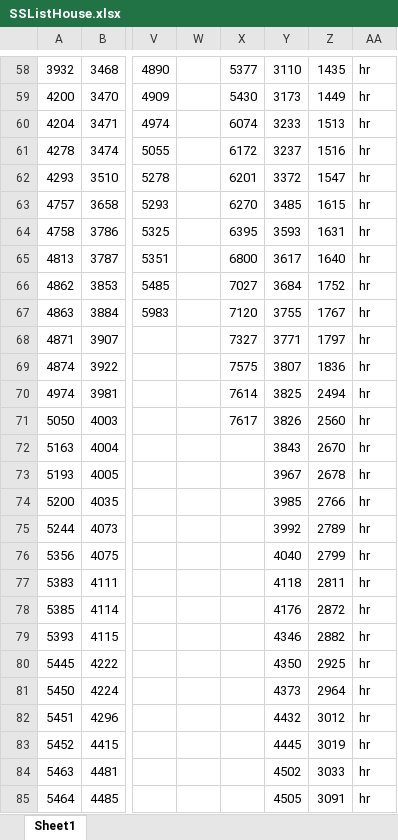
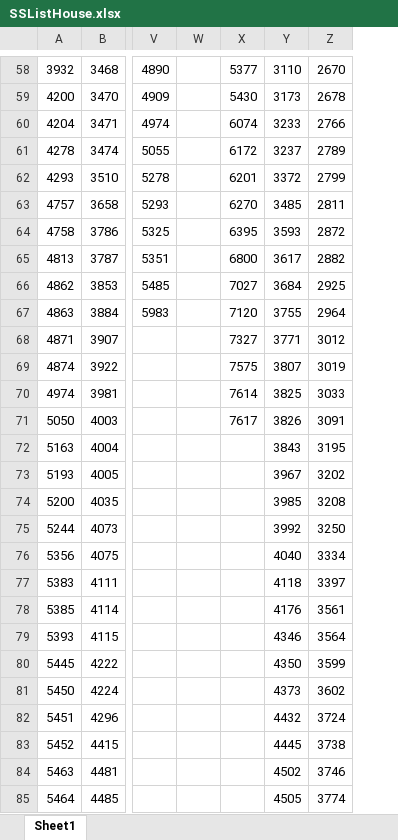
Before and after one commit to elzieosborn/congress-cosponsors, an Excel workbook: significance_encodings/SSListHouse.xlsx, sheet Sheet1, drawn as a sheet; only a part is shown, gaps mark what is left out; values as stored, in another font and other column widths than the file's, no borders; the diff covers the shown part only; the diff names each change by its address in the sheet, - before the commit and + after, or states it on an @@ line.

```diff
--- a/significance_encodings/SSListHouse.xlsx (sheet Sheet1)
+++ b/significance_encodings/SSListHouse.xlsx (sheet Sheet1)
-column AA, rows 58-85: all hr
-Z58: 1435
+Z58: 2670
-Z59: 1449
+Z59: 2678
-Z60: 1513
+Z60: 2766
-Z61: 1516
+Z61: 2789
-Z62: 1547
+Z62: 2799
-Z63: 1615
+Z63: 2811
-Z64: 1631
+Z64: 2872
-Z65: 1640
+Z65: 2882
-Z66: 1752
+Z66: 2925
-Z67: 1767
+Z67: 2964
-Z68: 1797
+Z68: 3012
-Z69: 1836
+Z69: 3019
-Z70: 2494
+Z70: 3033
-Z71: 2560
+Z71: 3091
-Z72: 2670
+Z72: 3195
-Z73: 2678
+Z73: 3202
-Z74: 2766
+Z74: 3208
-Z75: 2789
+Z75: 3250
-Z76: 2799
+Z76: 3334
-Z77: 2811
+Z77: 3397
-Z78: 2872
+Z78: 3561
-Z79: 2882
+Z79: 3564
-Z80: 2925
+Z80: 3599
-Z81: 2964
+Z81: 3602
-Z82: 3012
+Z82: 3724
-Z83: 3019
+Z83: 3738
-Z84: 3033
+Z84: 3746
-Z85: 3091
+Z85: 3774
```
Also changed, not shown: 237 edited cells elsewhere in this sheet, significance_encodings/SSListSenate.xlsx, 7 other files.
